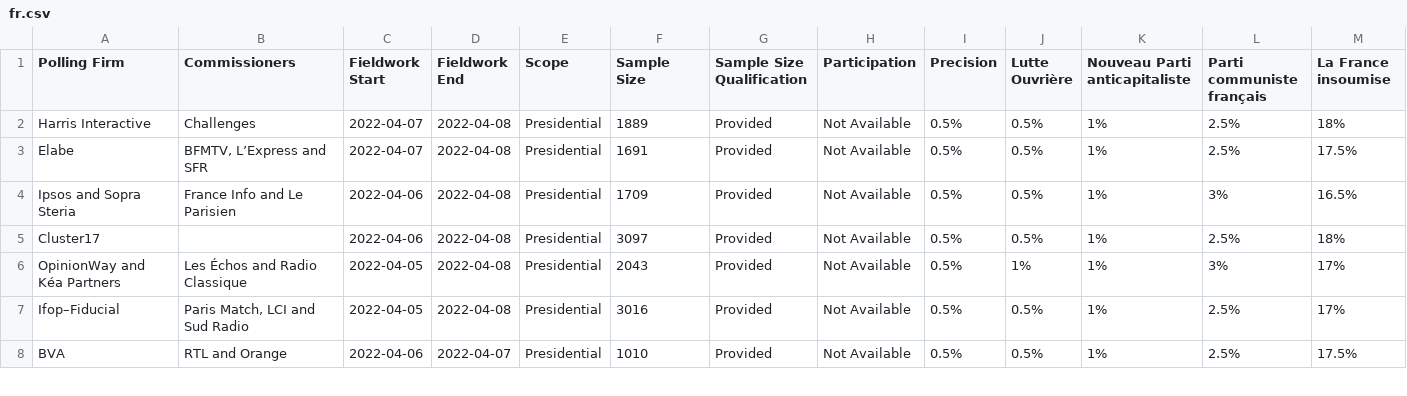
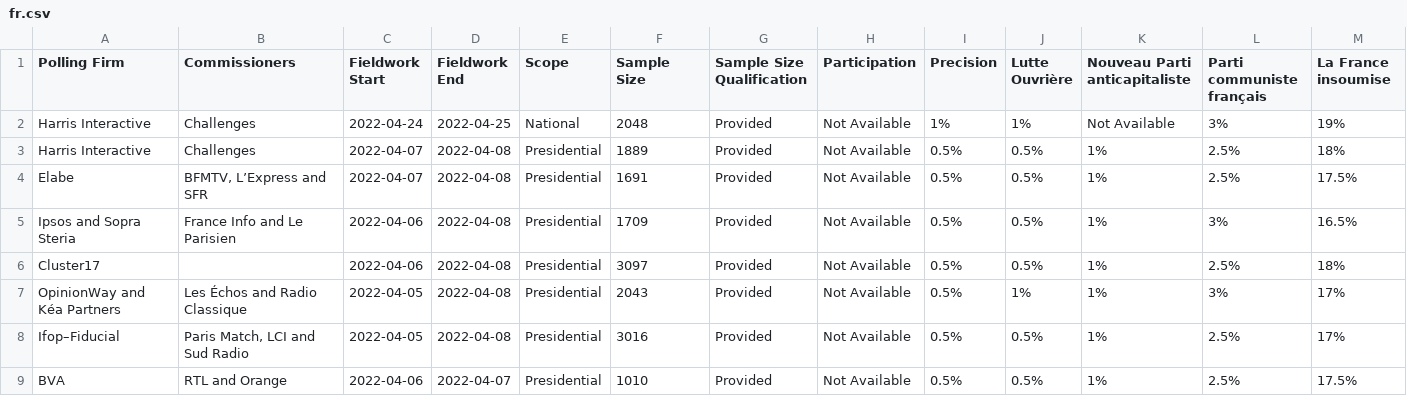
Before and after one commit to filipvanlaenen/eopaod, a CSV file: docs/fr.csv, drawn as a sheet; only a part is shown; rows hold the shown columns only; the diff names each change by its address in the sheet, - before the commit and + after, or states it on an @@ line.

```diff
--- a/docs/fr.csv
+++ b/docs/fr.csv
+row 2: Harris Interactive | Challenges | 2022-04-24 | 2022-04-25 | National | 2048 | Provided | Not Available | 1% | 1% | Not Available | 3% | 19%
```
Also changed, not shown: 1 other file.
